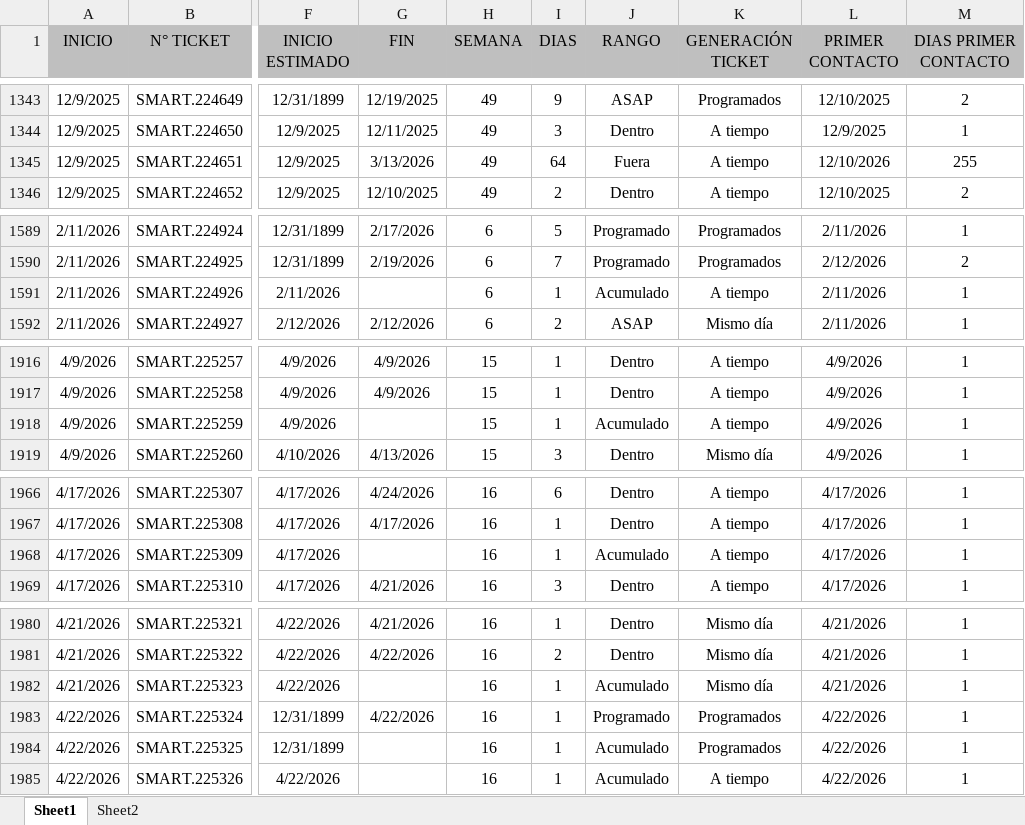
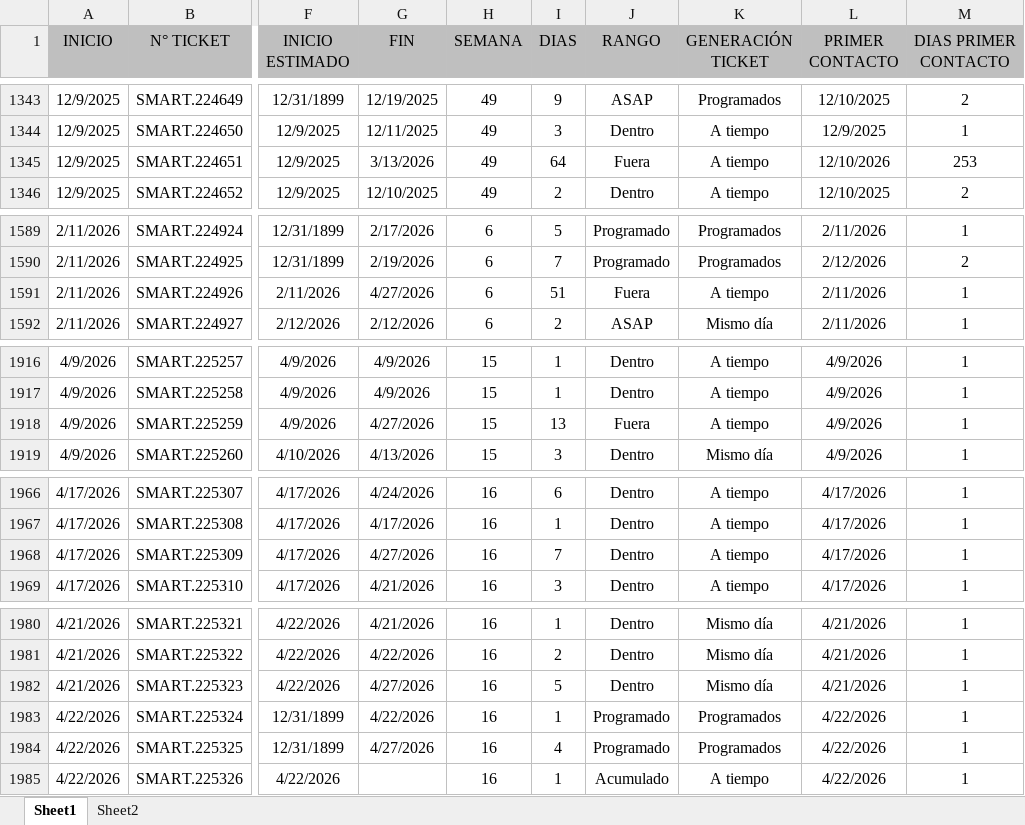
Before and after one commit to Dannap7337/Reporte-mensual, an Excel workbook: Tickets año.xlsx, sheet Sheet1, drawn as a sheet; only a part is shown, gaps mark what is left out; values as stored, in another font and other column widths than the file's, no borders; conditional formats and table styles not drawn; the diff covers the shown part only; the diff names each change by its address in the sheet, - before the commit and + after, or states it on an @@ line.

Commit message:
Add files via upload

```diff
--- a/Tickets año.xlsx (sheet Sheet1)
+++ b/Tickets año.xlsx (sheet Sheet1)
-M1345 (DIAS PRIMER CONTACTO): 255
+M1345 (DIAS PRIMER CONTACTO): 253
-G1591 (FIN): (empty)
+G1591 (FIN): 4/27/2026
-I1591 (DIAS): 1
+I1591 (DIAS): 51
-J1591 (RANGO): Acumulado
+J1591 (RANGO): Fuera
-G1918 (FIN): (empty)
+G1918 (FIN): 4/27/2026
-I1918 (DIAS): 1
+I1918 (DIAS): 13
-J1918 (RANGO): Acumulado
+J1918 (RANGO): Fuera
-G1968 (FIN): (empty)
+G1968 (FIN): 4/27/2026
-I1968 (DIAS): 1
+I1968 (DIAS): 7
-J1968 (RANGO): Acumulado
+J1968 (RANGO): Dentro
-G1982 (FIN): (empty)
+G1982 (FIN): 4/27/2026
-I1982 (DIAS): 1
+I1982 (DIAS): 5
-J1982 (RANGO): Acumulado
+J1982 (RANGO): Dentro
-G1984 (FIN): (empty)
+G1984 (FIN): 4/27/2026
-I1984 (DIAS): 1
+I1984 (DIAS): 4
-J1984 (RANGO): Acumulado
+J1984 (RANGO): Programado
```
Also changed, not shown: 147 added rows and 31 edited cells elsewhere in this sheet, sheet Sheet2.
